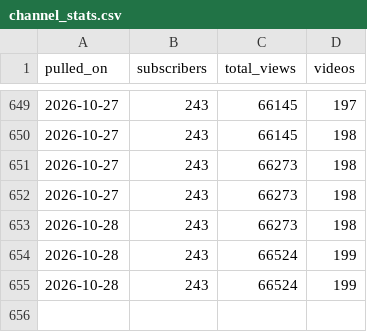
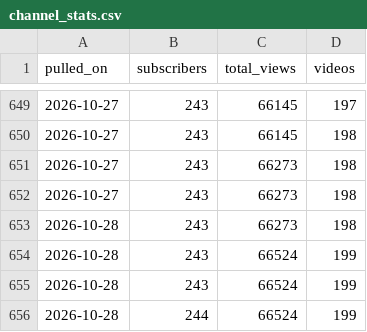
Before and after one commit to soicism2026-ex/stoic-bot, a CSV file: data/channel_stats.csv, drawn as a sheet; only a part is shown, gaps mark what is left out.

```diff
--- a/data/channel_stats.csv
+++ b/data/channel_stats.csv
@@ -655 +655,2 @@ pulled_on,subscribers,total_views,videos
 2026-10-28,243,66524,199
+2026-10-28,244,66524,199
```
Also changed, not shown: data/posts.csv, data/retention.csv, 2 other files.
